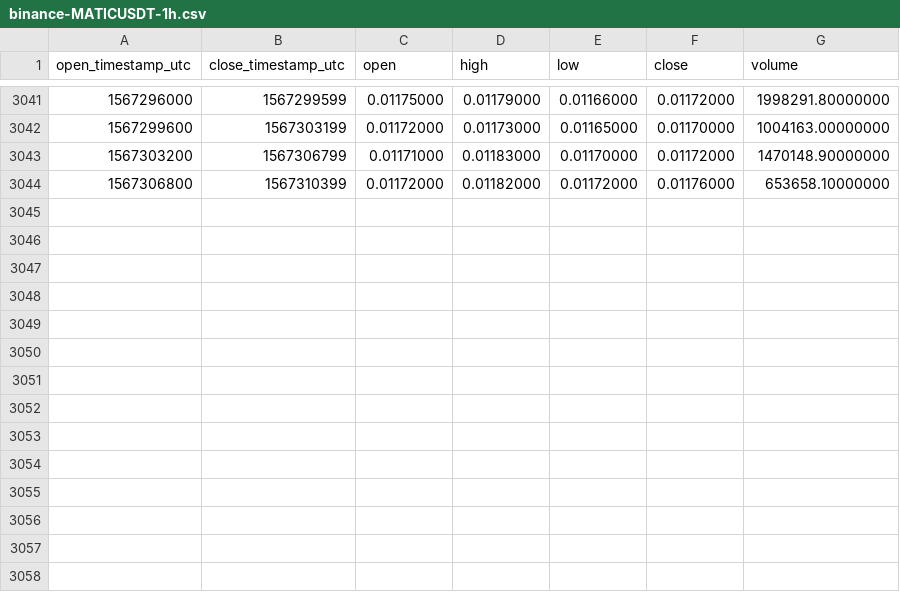
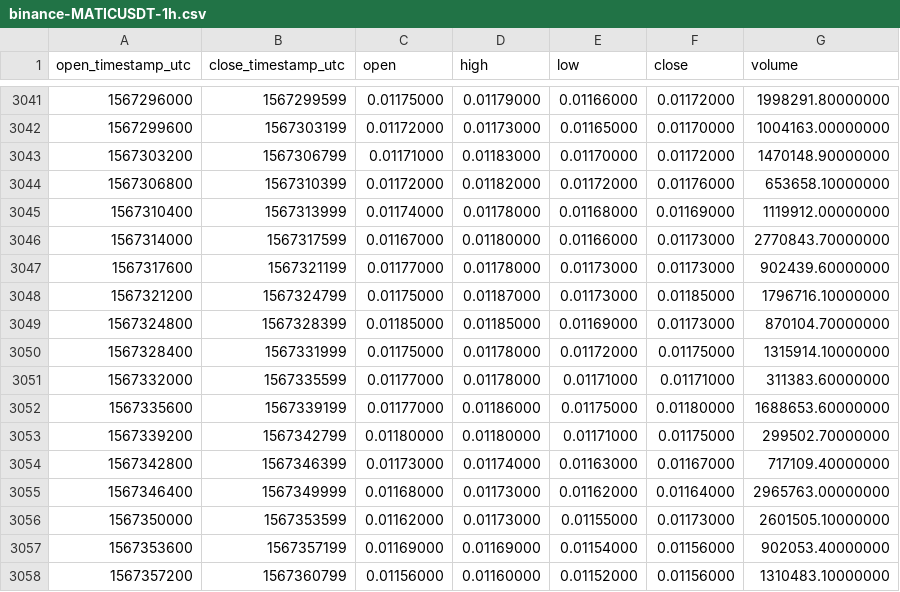
Before and after one commit to cryptobigbro/binance-MATICUSDT, a CSV file: binance-MATICUSDT-1h.csv, drawn as a sheet; only a part is shown, gaps mark what is left out; the diff names each change by its address in the sheet, - before the commit and + after, or states it on an @@ line.

Commit message:
Update OHLCV data.

```diff
--- a/binance-MATICUSDT-1h.csv
+++ b/binance-MATICUSDT-1h.csv
+row 3045: 1567310400 | 1567313999 | 0.01174000 | 0.01178000 | 0.01168000 | 0.01169000 | 1119912.00000000
+row 3046: 1567314000 | 1567317599 | 0.01167000 | 0.01180000 | 0.01166000 | 0.01173000 | 2770843.70000000
+row 3047: 1567317600 | 1567321199 | 0.01177000 | 0.01178000 | 0.01173000 | 0.01173000 | 902439.60000000
+row 3048: 1567321200 | 1567324799 | 0.01175000 | 0.01187000 | 0.01173000 | 0.01185000 | 1796716.10000000
+row 3049: 1567324800 | 1567328399 | 0.01185000 | 0.01185000 | 0.01169000 | 0.01173000 | 870104.70000000
+row 3050: 1567328400 | 1567331999 | 0.01175000 | 0.01178000 | 0.01172000 | 0.01175000 | 1315914.10000000
+row 3051: 1567332000 | 1567335599 | 0.01177000 | 0.01178000 | 0.01171000 | 0.01171000 | 311383.60000000
+row 3052: 1567335600 | 1567339199 | 0.01177000 | 0.01186000 | 0.01175000 | 0.01180000 | 1688653.60000000
+row 3053: 1567339200 | 1567342799 | 0.01180000 | 0.01180000 | 0.01171000 | 0.01175000 | 299502.70000000
+row 3054: 1567342800 | 1567346399 | 0.01173000 | 0.01174000 | 0.01163000 | 0.01167000 | 717109.40000000
+row 3055: 1567346400 | 1567349999 | 0.01168000 | 0.01173000 | 0.01162000 | 0.01164000 | 2965763.00000000
+row 3056: 1567350000 | 1567353599 | 0.01162000 | 0.01173000 | 0.01155000 | 0.01173000 | 2601505.10000000
+row 3057: 1567353600 | 1567357199 | 0.01169000 | 0.01169000 | 0.01154000 | 0.01156000 | 902053.40000000
+row 3058: 1567357200 | 1567360799 | 0.01156000 | 0.01160000 | 0.01152000 | 0.01156000 | 1310483.10000000
```
